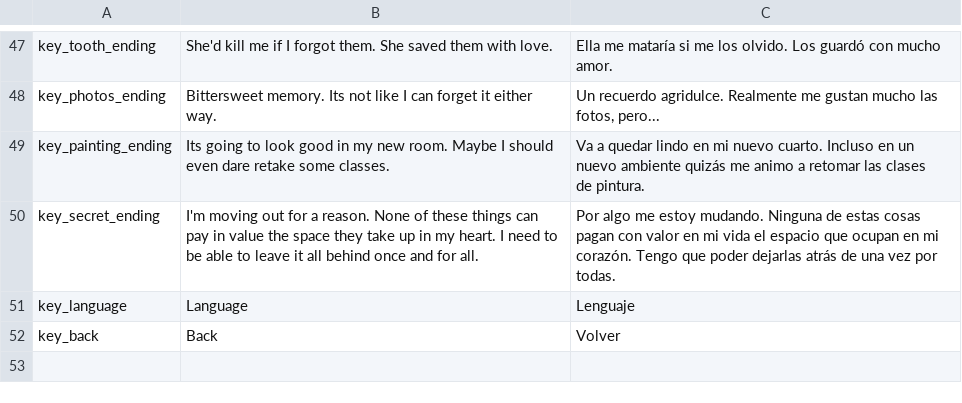
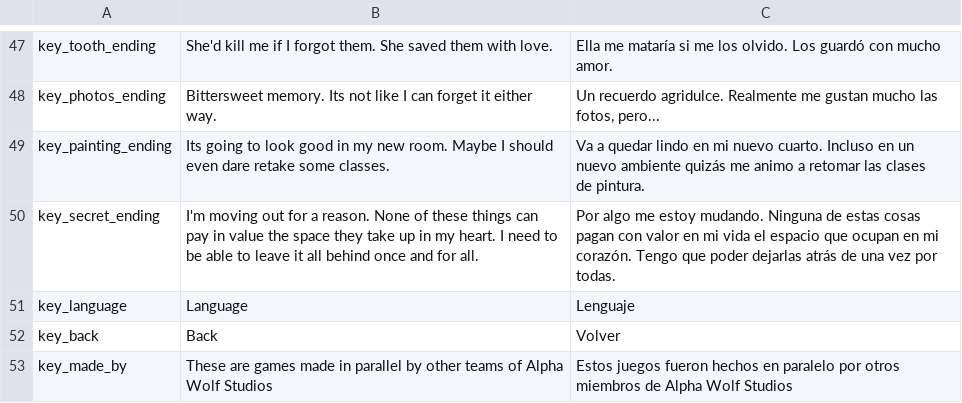
Before and after one commit to Alpha-Wolf-Studio/LD54-Game-3, a CSV file: Assets/Resources/localization.csv, drawn as a sheet; only a part is shown, gaps mark what is left out.

Commit message:
Added more keys to loc and added more auto translations

```diff
--- a/Assets/Resources/localization.csv
+++ b/Assets/Resources/localization.csv
@@ -55 +55,2 @@ key_language,Language,Lenguaje
 key_back,Back,Volver
+key_made_by,These are games made in parallel by other teams of Alpha Wolf Studios,Estos juegos fueron hechos en paralelo por otros miembros de Alpha Wolf Studios
```
Also changed, not shown: 2 other files.
